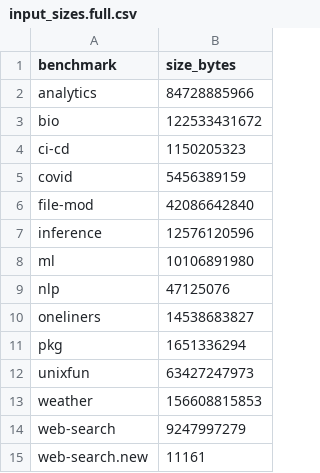
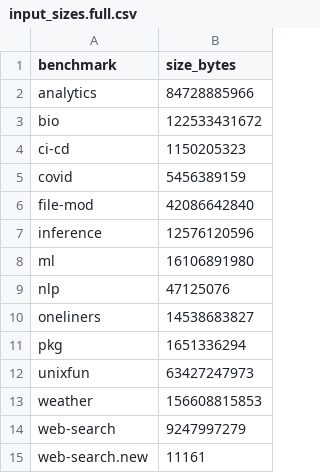
Before and after one commit to binpash/benchmarks, a CSV file: infrastructure/data/input_sizes.full.csv, drawn as a sheet.

Commit message:
ml data

```diff
--- a/infrastructure/data/input_sizes.full.csv
+++ b/infrastructure/data/input_sizes.full.csv
@@ -7,3 +7,3 @@ file-mod,42086642840
 inference,12576120596
-ml,10106891980
+ml,16106891980
 nlp,47125076
```
